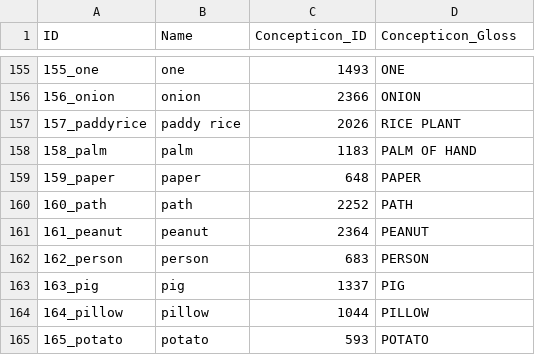
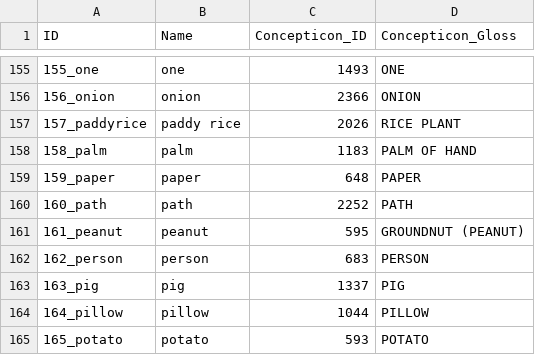
Before and after one commit to lexibank/abrahammonpa, a CSV file: cldf/parameters.csv, drawn as a sheet; only a part is shown, gaps mark what is left out.

Commit message:
Fix tests, re-generate CLDF

```diff
--- a/cldf/parameters.csv
+++ b/cldf/parameters.csv
@@ -160,3 +160,3 @@ ID,Name,Concepticon_ID,Concepticon_Gloss
 160_path,path,2252,PATH
-161_peanut,peanut,2364,PEANUT
+161_peanut,peanut,595,GROUNDNUT (PEANUT)
 162_person,person,683,PERSON
```
Also changed, not shown: 11 other files.
